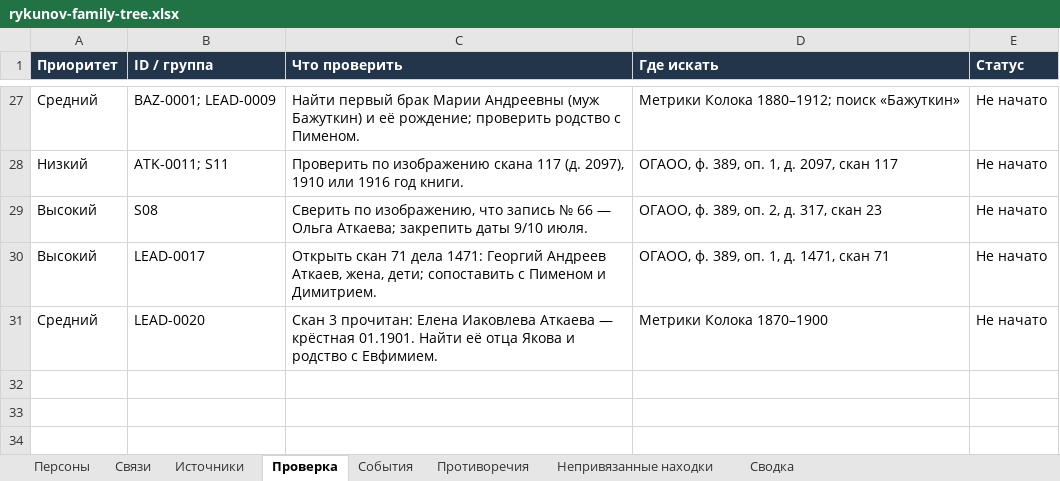
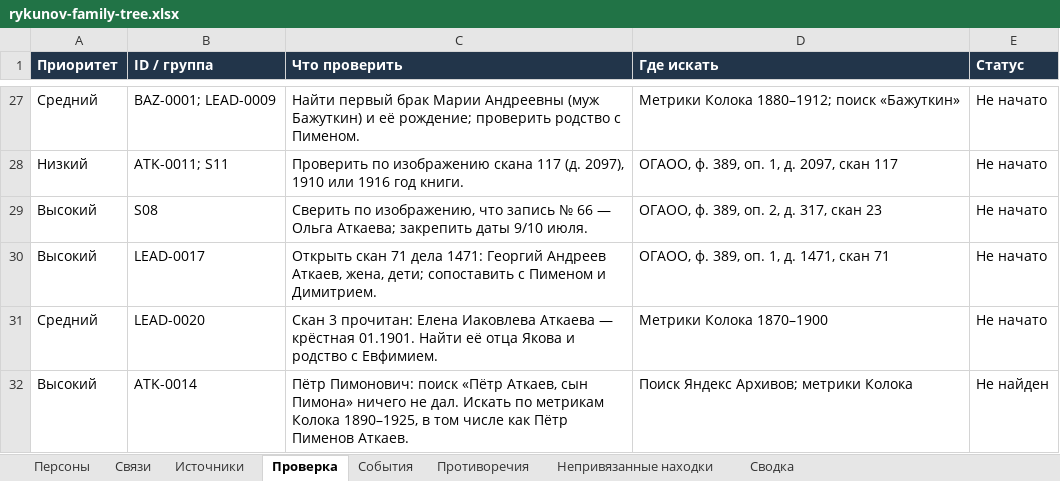
Before and after one commit to kilevoy/rykunov-family-tree, an Excel workbook: data/rykunov-family-tree.xlsx, sheet Проверка, drawn as a sheet; only a part is shown, gaps mark what is left out; values as stored, in another font and other column widths than the file's, no borders; the diff names each change by its address in the sheet, - before the commit and + after, or states it on an @@ line.

```diff
--- a/data/rykunov-family-tree.xlsx (sheet Проверка)
+++ b/data/rykunov-family-tree.xlsx (sheet Проверка)
+row 32: Высокий | ATK-0014 | Пётр Пимонович: поиск «Пётр Аткаев, сын Пимона» ничего не дал. Искать по метрикам Колока 1890–1925, в том числе как Пётр Пименов Аткаев. | Поиск Яндекс Архивов; метрики Колока | Не найден
```
Also changed, not shown: sheet События, sheet Непривязанные находки, sheet Персоны, 2 other files.
